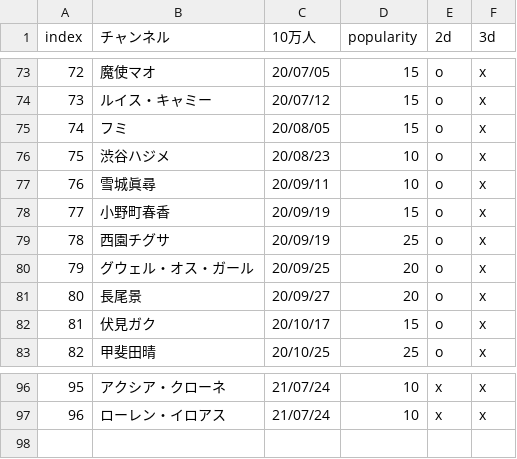
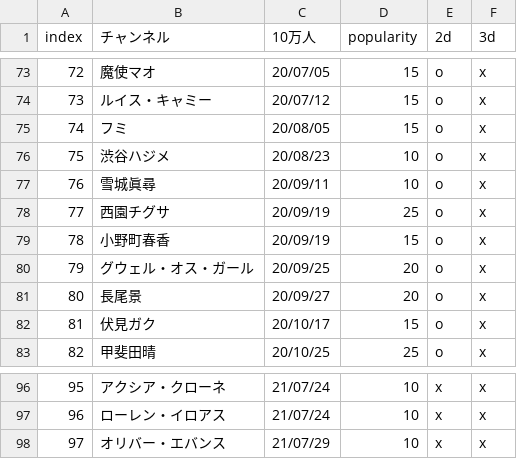
Before and after one commit to eggplants/niji-100k, a CSV file: res.csv, drawn as a sheet; only a part is shown, gaps mark what is left out; addresses are those after the commit; the diff names each change by its address in the sheet, - before the commit and + after, or states it on an @@ line.

```diff
--- a/res.csv
+++ b/res.csv
@@ row 79 moved to row 78: 77 @@
@@ column A (index) renumbered in row 79 @@
+row 98: 97 | オリバー・エバンス | 21/07/29 | 10 | x | x
```
